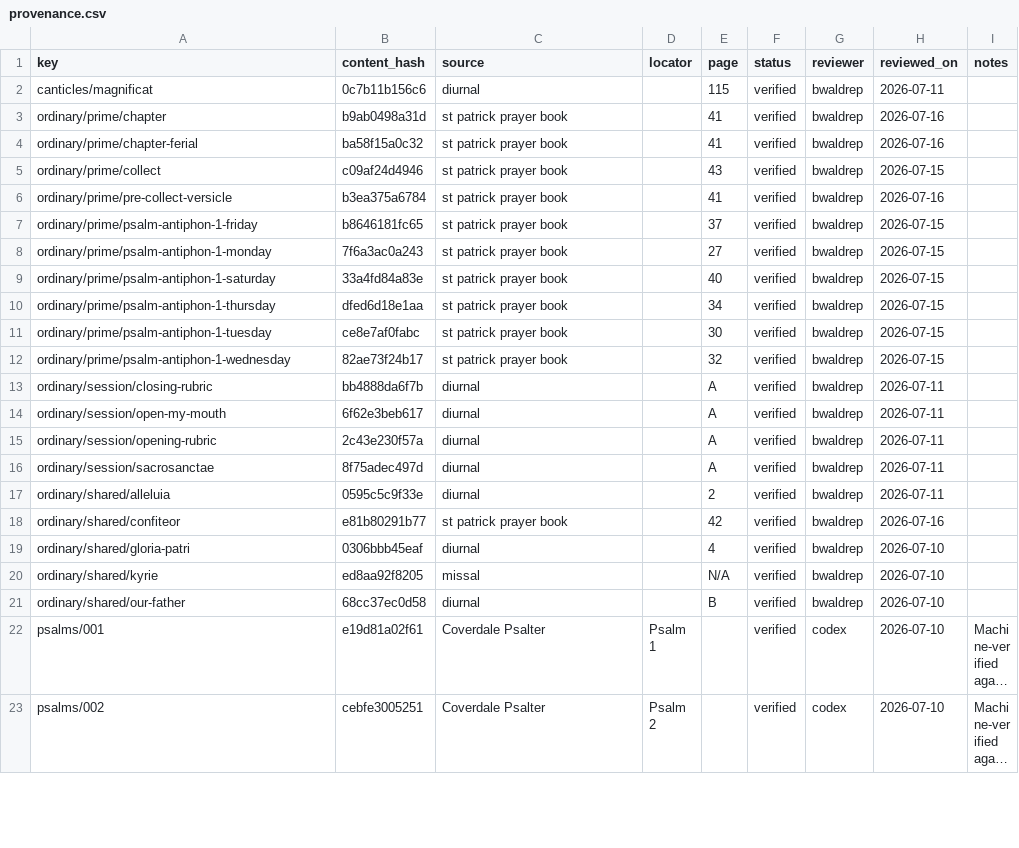
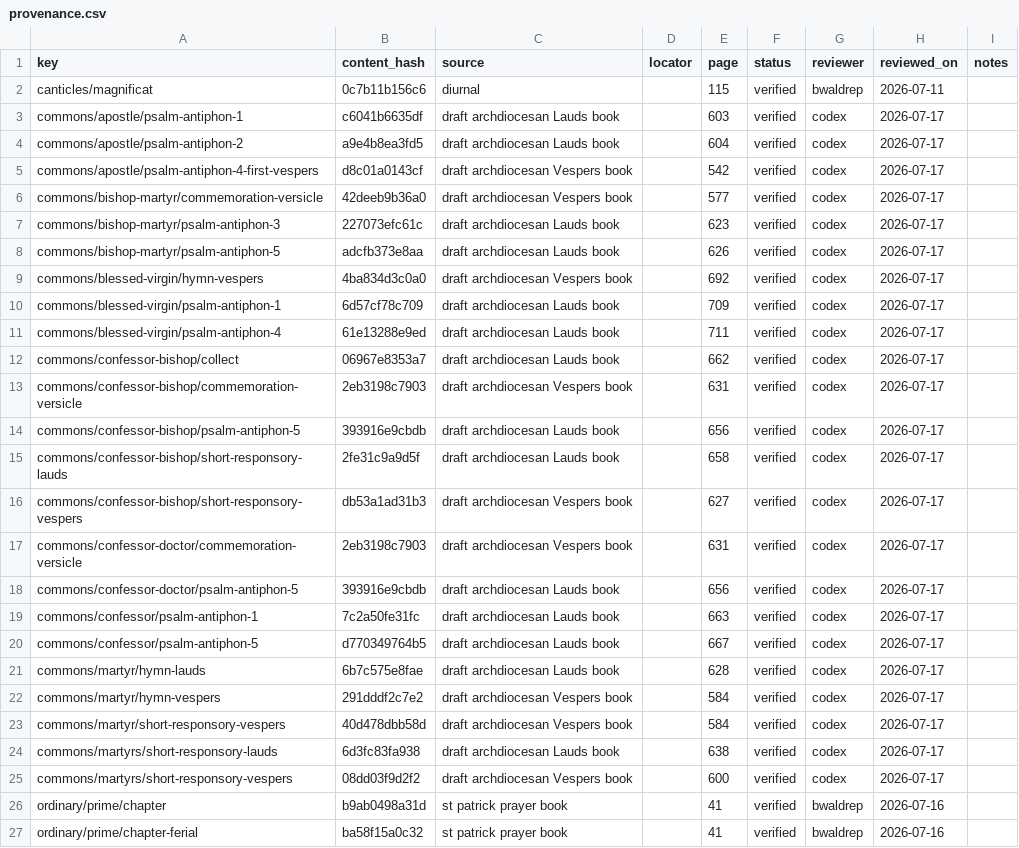
Before and after one commit to orthodoxwest/office, a CSV file: data/review/provenance.csv, drawn as a sheet; only a part is shown; the shorter side is filled out with more unchanged rows; long unchanged cells end in …; the diff covers the shown part only.

Commit message:
Replace suspect corpus texts from parish drafts (#107)

```diff
--- a/data/review/provenance.csv
+++ b/data/review/provenance.csv
@@ -2,2 +2,25 @@ key,content_hash,source,locator,page,status,reviewer,reviewed_on,notes
 canticles/magnificat,0c7b11b156c6,diurnal,,115,verified,bwaldrep,2026-07-11,
+commons/apostle/psalm-antiphon-1,c6041b6635df,draft archdiocesan Lauds book,,603,verified,codex,2026-07-17,
+commons/apostle/psalm-antiphon-2,a9e4b8ea3fd5,draft archdiocesan Lauds book,,604,verified,codex,2026-07-17,
+commons/apostle/psalm-antiphon-4-first-vespers,d8c01a0143cf,draft archdiocesan Vespers book,,542,verified,codex,2026-07-17,
+commons/bishop-martyr/commemoration-versicle,42deeb9b36a0,draft archdiocesan Vespers book,,577,verified,codex,2026-07-17,
+commons/bishop-martyr/psalm-antiphon-3,227073efc61c,draft archdiocesan Lauds book,,623,verified,codex,2026-07-17,
+commons/bishop-martyr/psalm-antiphon-5,adcfb373e8aa,draft archdiocesan Lauds book,,626,verified,codex,2026-07-17,
+commons/blessed-virgin/hymn-vespers,4ba834d3c0a0,draft archdiocesan Vespers book,,692,verified,codex,2026-07-17,
+commons/blessed-virgin/psalm-antiphon-1,6d57cf78c709,draft archdiocesan Lauds book,,709,verified,codex,2026-07-17,
+commons/blessed-virgin/psalm-antiphon-4,61e13288e9ed,draft archdiocesan Lauds book,,711,verified,codex,2026-07-17,
+commons/confessor-bishop/collect,06967e8353a7,draft archdiocesan Lauds book,,662,verified,codex,2026-07-17,
+commons/confessor-bishop/commemoration-versicle,2eb3198c7903,draft archdiocesan Vespers book,,631,verified,codex,2026-07-17,
+commons/confessor-bishop/psalm-antiphon-5,393916e9cbdb,draft archdiocesan Lauds book,,656,verified,codex,2026-07-17,
+commons/confessor-bishop/short-responsory-lauds,2fe31c9a9d5f,draft archdiocesan Lauds book,,658,verified,codex,2026-07-17,
+commons/confessor-bishop/short-responsory-vespers,db53a1ad31b3,draft archdiocesan Vespers book,,627,verified,codex,2026-07-17,
+commons/confessor-doctor/commemoration-versicle,2eb3198c7903,draft archdiocesan Vespers book,,631,verified,codex,2026-07-17,
+commons/confessor-doctor/psalm-antiphon-5,393916e9cbdb,draft archdiocesan Lauds book,,656,verified,codex,2026-07-17,
+commons/confessor/psalm-antiphon-1,7c2a50fe31fc,draft archdiocesan Lauds book,,663,verified,codex,2026-07-17,
+commons/confessor/psalm-antiphon-5,d770349764b5,draft archdiocesan Lauds book,,667,verified,codex,2026-07-17,
+commons/martyr/hymn-lauds,6b7c575e8fae,draft archdiocesan Lauds book,,628,verified,codex,2026-07-17,
+commons/martyr/hymn-vespers,291dddf2c7e2,draft archdiocesan Vespers book,,584,verified,codex,2026-07-17,
+commons/martyr/short-responsory-vespers,40d478dbb58d,draft archdiocesan Vespers book,,584,verified,codex,2026-07-17,
+commons/martyrs/short-responsory-lauds,6d3fc83fa938,draft archdiocesan Lauds book,,638,verified,codex,2026-07-17,
+commons/martyrs/short-responsory-vespers,08dd03f9d2f2,draft archdiocesan Vespers book,,600,verified,codex,2026-07-17,
 ordinary/prime/chapter,b9ab0498a31d,st patrick prayer book,,41,verified,bwaldrep,2026-07-16,
```
Also changed, not shown: 2 added rows elsewhere in this file, data/review/prescreen.csv, 13 other files.
